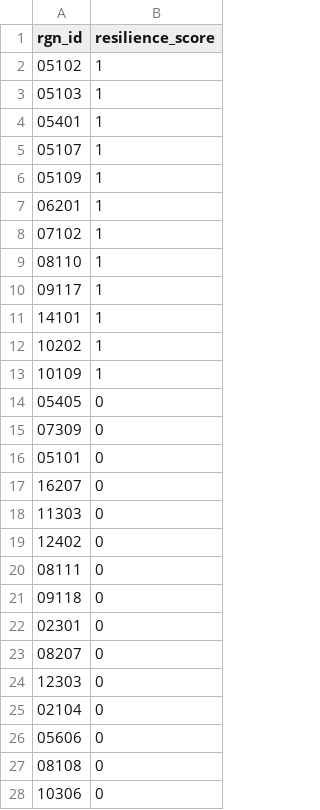
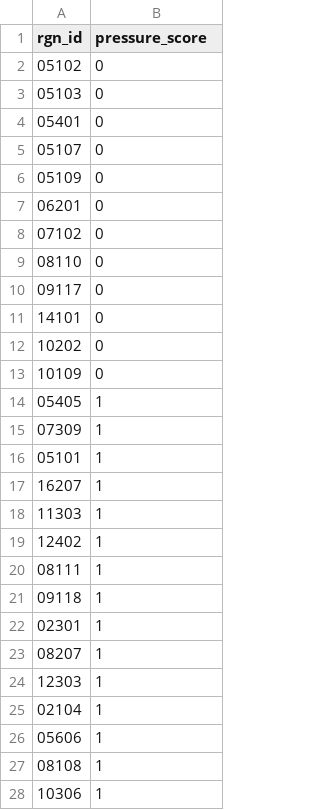
Before and after one commit to OHI-Science/chl, a CSV file: comunas/layers/pres_s_muniverde_chl2024.csv, drawn as a sheet; only a part is shown; the diff covers the shown part only.

Commit message:
Add files via upload

```diff
--- a/comunas/layers/pres_s_muniverde_chl2024.csv
+++ b/comunas/layers/pres_s_muniverde_chl2024.csv
@@ -1,28 +1,28 @@
-"rgn_id","resilience_score"
-"05102",1
-"05103",1
-"05401",1
-"05107",1
-"05109",1
-"06201",1
-"07102",1
-"08110",1
-"09117",1
-"14101",1
-"10202",1
-"10109",1
-"05405",0
-"07309",0
-"05101",0
-"16207",0
-"11303",0
-"12402",0
-"08111",0
-"09118",0
-"02301",0
-"08207",0
-"12303",0
-"02104",0
-"05606",0
-"08108",0
-"10306",0
+"rgn_id","pressure_score"
+"05102",0
+"05103",0
+"05401",0
+"05107",0
+"05109",0
+"06201",0
+"07102",0
+"08110",0
+"09117",0
+"14101",0
+"10202",0
+"10109",0
+"05405",1
+"07309",1
+"05101",1
+"16207",1
+"11303",1
+"12402",1
+"08111",1
+"09118",1
+"02301",1
+"08207",1
+"12303",1
+"02104",1
+"05606",1
+"08108",1
+"10306",1
```
Also changed, not shown: 78 edited cells elsewhere in this file.
